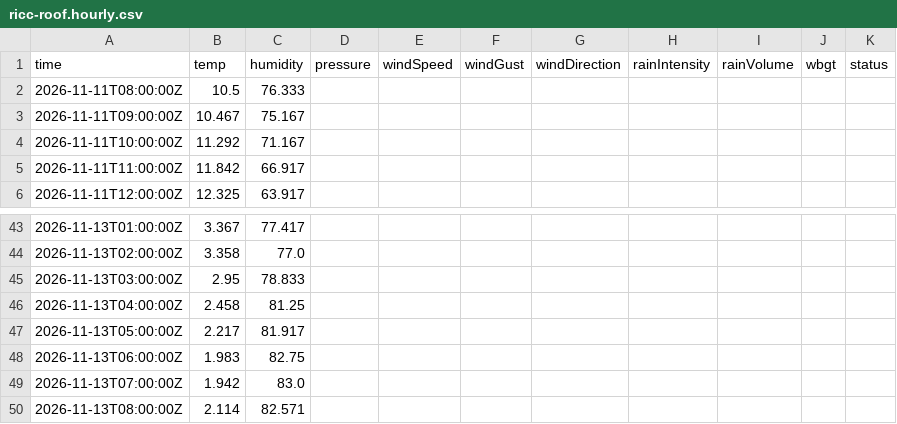
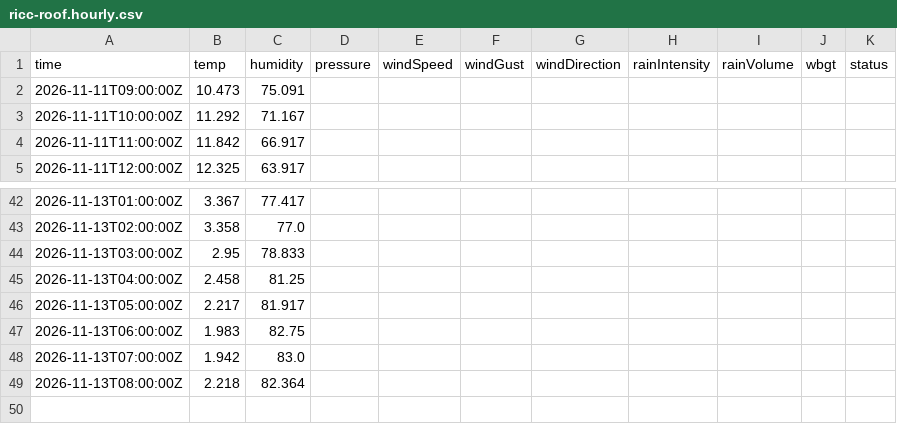
Before and after one commit to JonasBlancke/Dashboard, a CSV file: data/forecast/dublin/latest/stations/ricc-roof.hourly.csv, drawn as a sheet; only a part is shown, gaps mark what is left out.

```diff
--- a/data/forecast/dublin/latest/stations/ricc-roof.hourly.csv
+++ b/data/forecast/dublin/latest/stations/ricc-roof.hourly.csv
@@ -1,4 +1,3 @@
 time,temp,humidity,pressure,windSpeed,windGust,windDirection,rainIntensity,rainVolume,wbgt,status
-2026-11-11T08:00:00Z,10.5,76.333,,,,,,,,
-2026-11-11T09:00:00Z,10.467,75.167,,,,,,,,
+2026-11-11T09:00:00Z,10.473,75.091,,,,,,,,
 2026-11-11T10:00:00Z,11.292,71.167,,,,,,,,
@@ -49,2 +48,2 @@ time,temp,humidity,pressure,windSpeed,windGust,windDirection,rainIntensity,rainV
 2026-11-13T07:00:00Z,1.942,83.0,,,,,,,,
-2026-11-13T08:00:00Z,2.114,82.571,,,,,,,,
+2026-11-13T08:00:00Z,2.218,82.364,,,,,,,,
```
Also changed, not shown: data/forecast/dublin/latest/stations/dublin-ies-office.5min.csv, data/forecast/dublin/latest/stations/dublin-ies-office.hourly.csv, 52 other files.
